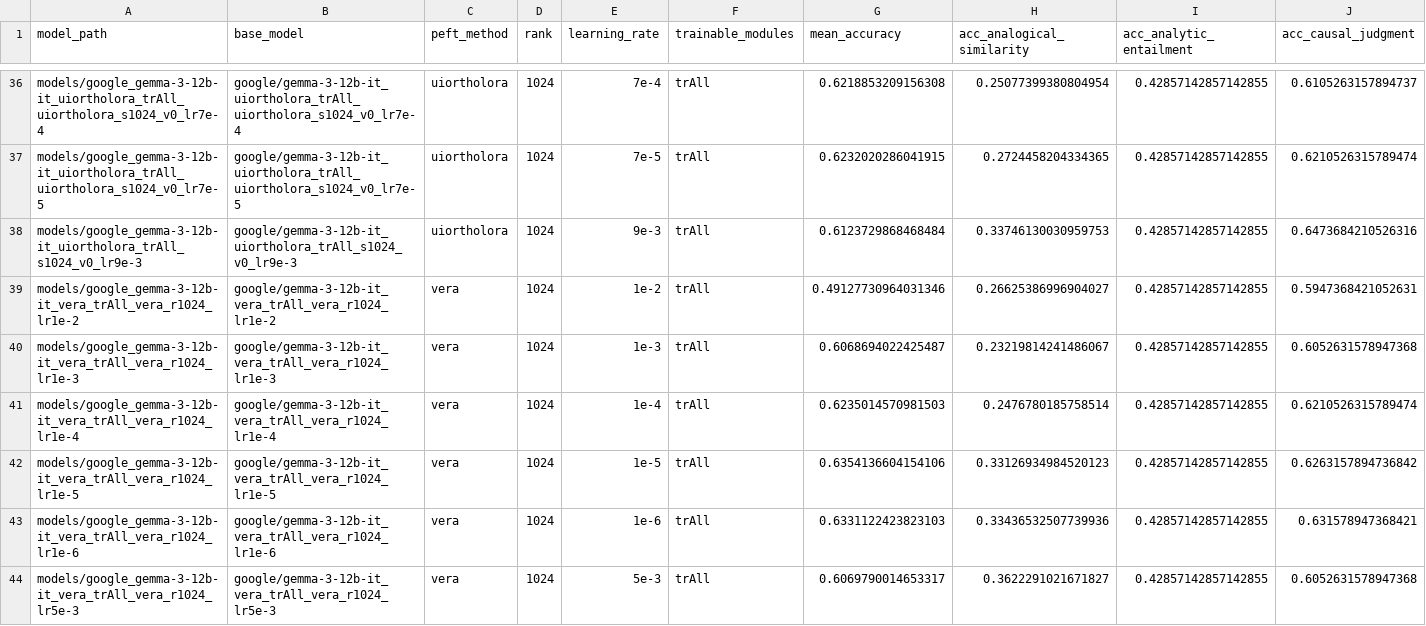
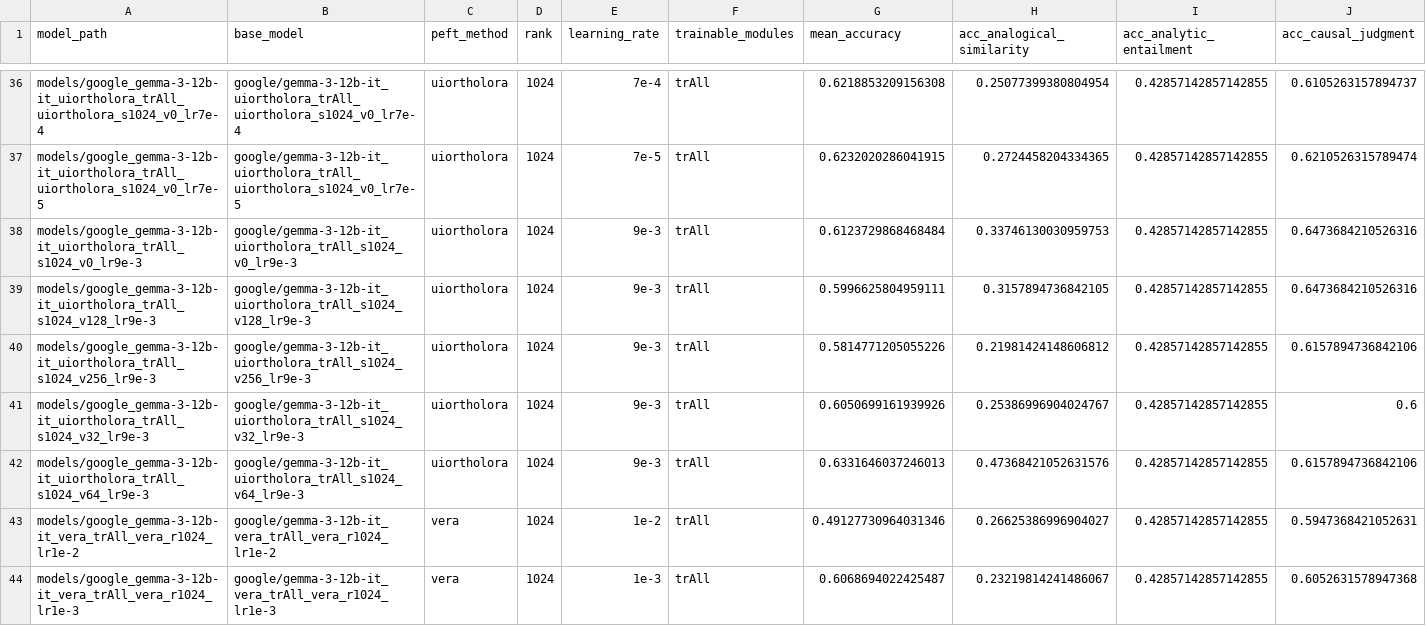
Before and after one commit to Guy-Bilitski/UIOrthoLoRA, a CSV file: notebooks/tuner_knowledge/src/results/bigbench/summary.csv, drawn as a sheet; only a part is shown, gaps mark what is left out; the shorter side is filled out with more unchanged rows; rows hold the shown columns only; the diff names each change by its address in the sheet, - before the commit and + after, or states it on an @@ line.

Commit message:
results update

```diff
--- a/notebooks/tuner_knowledge/src/results/bigbench/summary.csv
+++ b/notebooks/tuner_knowledge/src/results/bigbench/summary.csv
+row 39: models/google_gemma-3-12b-it_uiortholora_trAll_s1024_v128_lr9e-3 | google/gemma-3-12b-it_uiortholora_trAll_s1024_v128_lr9e-3 | uiortholora | 1024 | 9e-3 | trAll | 0.5996625804959111 | 0.3157894736842105 | 0.42857142857142855 | 0.6473684210526316
+row 40: models/google_gemma-3-12b-it_uiortholora_trAll_s1024_v256_lr9e-3 | google/gemma-3-12b-it_uiortholora_trAll_s1024_v256_lr9e-3 | uiortholora | 1024 | 9e-3 | trAll | 0.5814771205055226 | 0.21981424148606812 | 0.42857142857142855 | 0.6157894736842106
+row 41: models/google_gemma-3-12b-it_uiortholora_trAll_s1024_v32_lr9e-3 | google/gemma-3-12b-it_uiortholora_trAll_s1024_v32_lr9e-3 | uiortholora | 1024 | 9e-3 | trAll | 0.6050699161939926 | 0.25386996904024767 | 0.42857142857142855 | 0.6
+row 42: models/google_gemma-3-12b-it_uiortholora_trAll_s1024_v64_lr9e-3 | google/gemma-3-12b-it_uiortholora_trAll_s1024_v64_lr9e-3 | uiortholora | 1024 | 9e-3 | trAll | 0.6331646037246013 | 0.47368421052631576 | 0.42857142857142855 | 0.6157894736842106
```
Also changed, not shown: notebooks/tuner_knowledge/src/analysis/adapters_results/threshold_0.6/adapter_results_gemma-3-12b-it.csv, notebooks/tuner_knowledge/src/results/mmlu/mmlu_summary.csv, 9 other files.
